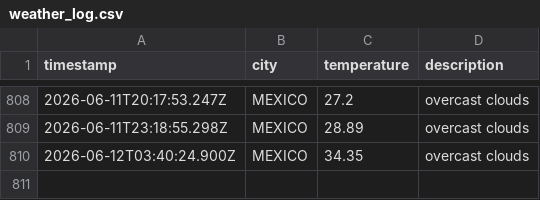
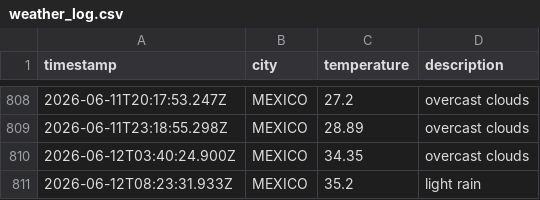
Before and after one commit to Tanjya/weatherAppJS, a CSV file: data/weather_log.csv, drawn as a sheet; only a part is shown, gaps mark what is left out; the diff names each change by its address in the sheet, - before the commit and + after, or states it on an @@ line.

```diff
--- a/data/weather_log.csv
+++ b/data/weather_log.csv
+row 811: 2026-06-12T08:23:31.933Z | MEXICO | 35.2 | light rain
```
Also changed, not shown: 1 other file.
